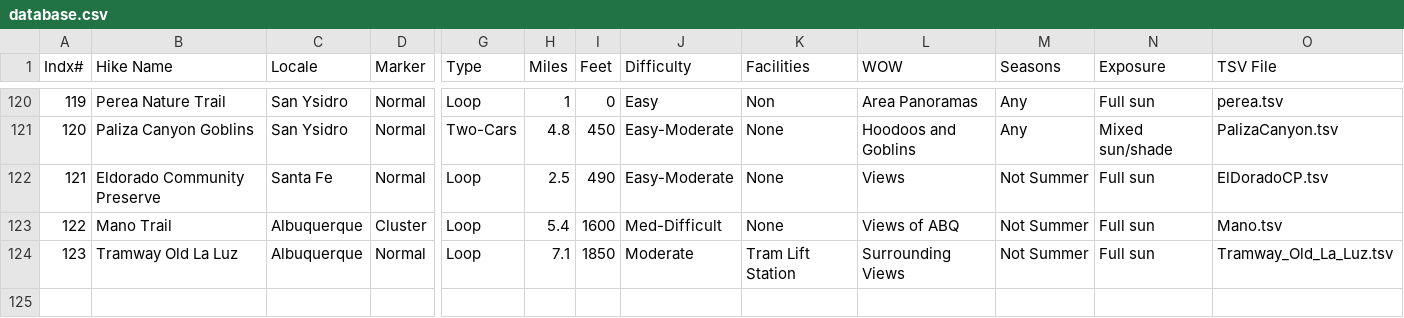
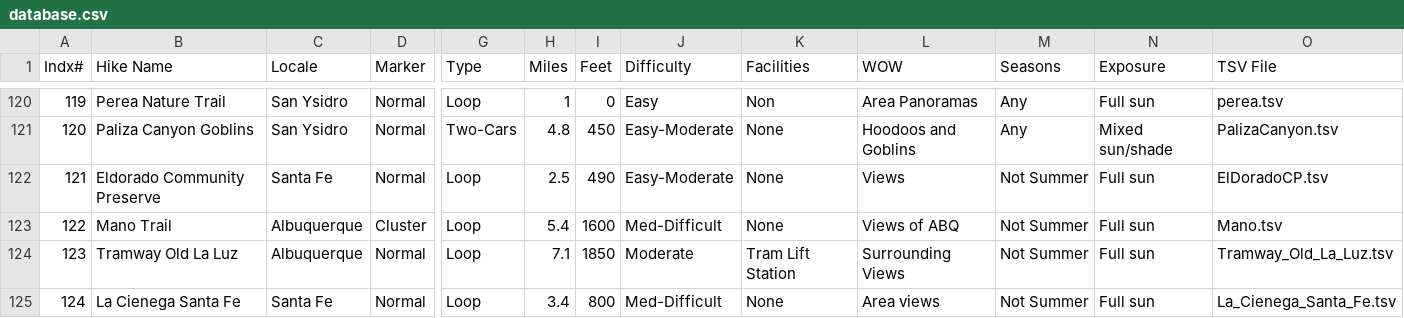
Before and after one commit to krcowles/ktesa, a CSV file: data/database.csv, drawn as a sheet; only a part is shown, gaps mark what is left out; rows hold the shown columns only; the diff names each change by its address in the sheet, - before the commit and + after, or states it on an @@ line.

Commit message:
added Cienega hike page

```diff
--- a/data/database.csv
+++ b/data/database.csv
+row 125: 124 | La Cienega Santa Fe | Santa Fe | Normal | Loop | 3.4 | 800 | Med-Difficult | None | Area views | Not Summer | Full sun | La_Cienega_Santa_Fe.tsv
```
Also changed, not shown: 4 other files.
